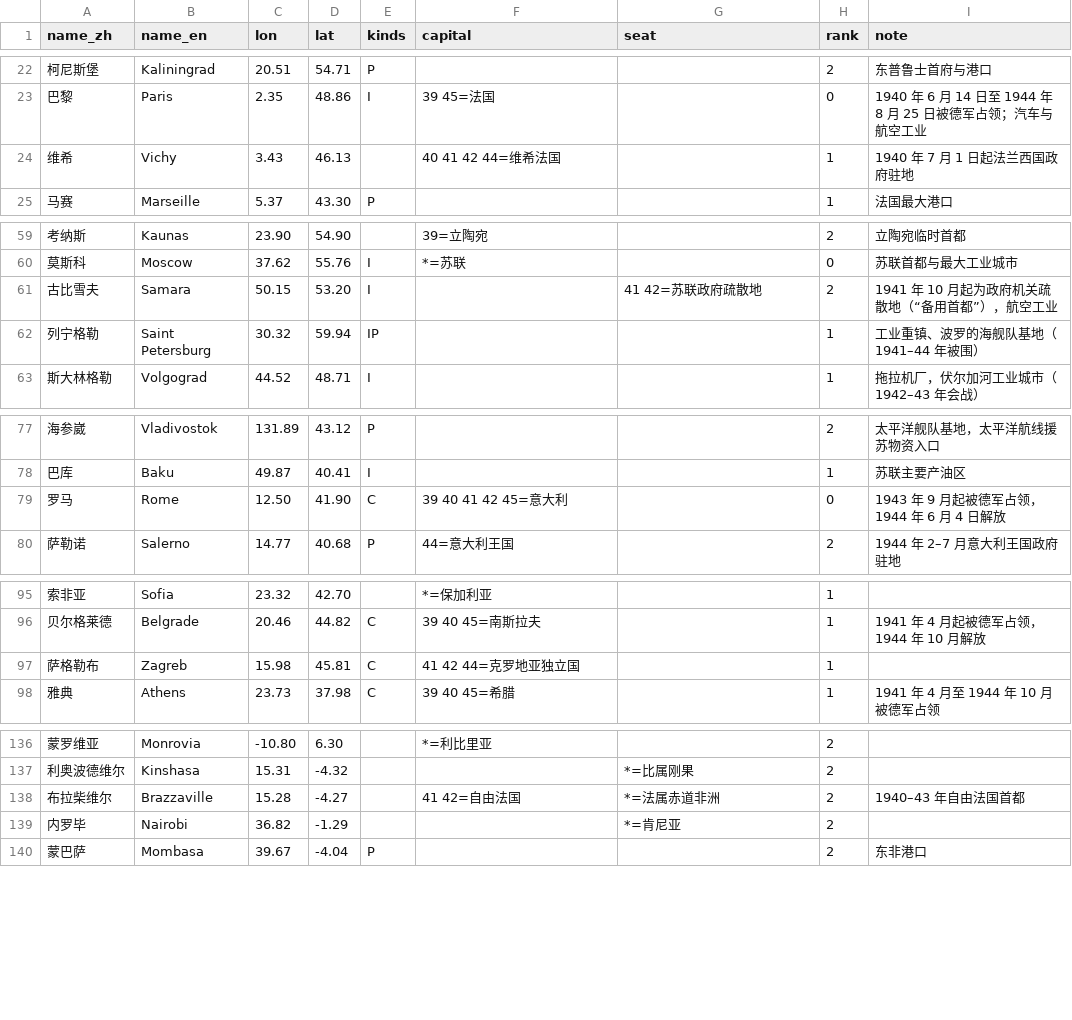
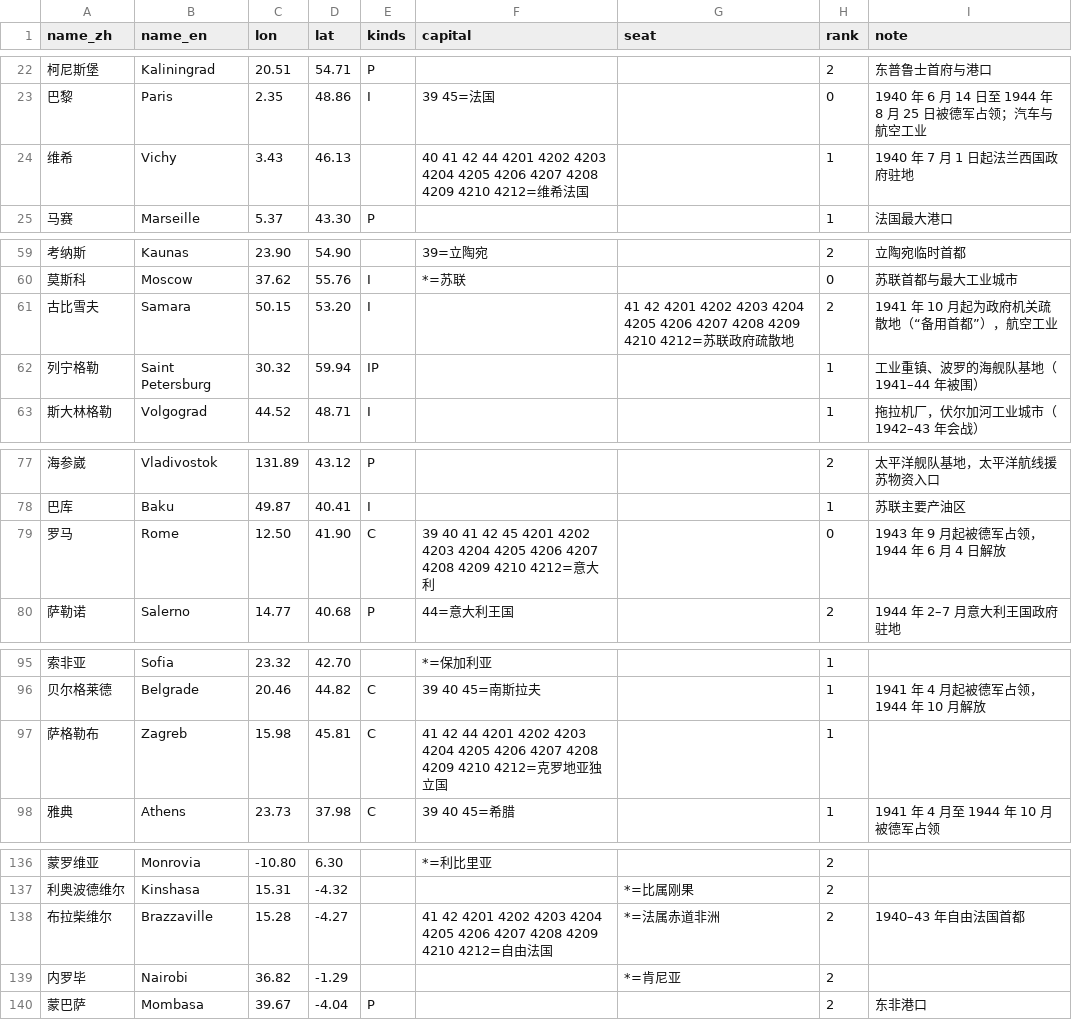
Before and after one commit to dns0129/World_Map_History, a CSV file: curated/ww2_cities.csv, drawn as a sheet; only a part is shown, gaps mark what is left out; the diff covers the shown part only.

```diff
--- a/curated/ww2_cities.csv
+++ b/curated/ww2_cities.csv
@@ -23,3 +23,3 @@ name_zh,name_en,lon,lat,kinds,capital,seat,rank,note
 巴黎,Paris,2.35,48.86,I,39 45=法国,,0,1940 年 6 月 14 日至 1944 年 8 月 25 日被德军占领；汽车与航空工业
-维希,Vichy,3.43,46.13,,40 41 42 44=维希法国,,1,1940 年 7 月 1 日起法兰西国政府驻地
+维希,Vichy,3.43,46.13,,40 41 42 44 4201 4202 4203 4204 4205 4206 4207 4208 4209 4210 4212=维希法国,,1,1940 年 7 月 1 日起法兰西国政府驻地
 马赛,Marseille,5.37,43.30,P,,,1,法国最大港口
@@ -60,3 +60,3 @@ name_zh,name_en,lon,lat,kinds,capital,seat,rank,note
 莫斯科,Moscow,37.62,55.76,I,*=苏联,,0,苏联首都与最大工业城市
-古比雪夫,Samara,50.15,53.20,I,,41 42=苏联政府疏散地,2,1941 年 10 月起为政府机关疏散地（“备用首都”），航空工业
+古比雪夫,Samara,50.15,53.20,I,,41 42 4201 4202 4203 4204 4205 4206 4207 4208 4209 4210 4212=苏联政府疏散地,2,1941 年 10 月起为政府机关疏散地（“备用首都”），航空工业
 列宁格勒,Saint Petersburg,30.32,59.94,IP,,,1,工业重镇、波罗的海舰队基地（1941–44 年被围）
@@ -78,3 +78,3 @@ name_zh,name_en,lon,lat,kinds,capital,seat,rank,note
 巴库,Baku,49.87,40.41,I,,,1,苏联主要产油区
-罗马,Rome,12.50,41.90,C,39 40 41 42 45=意大利,,0,1943 年 9 月起被德军占领，1944 年 6 月 4 日解放
+罗马,Rome,12.50,41.90,C,39 40 41 42 45 4201 4202 4203 4204 4205 4206 4207 4208 4209 4210 4212=意大利,,0,1943 年 9 月起被德军占领，1944 年 6 月 4 日解放
 萨勒诺,Salerno,14.77,40.68,P,44=意大利王国,,2,1944 年 2–7 月意大利王国政府驻地
@@ -96,3 +96,3 @@ name_zh,name_en,lon,lat,kinds,capital,seat,rank,note
 贝尔格莱德,Belgrade,20.46,44.82,C,39 40 45=南斯拉夫,,1,1941 年 4 月起被德军占领，1944 年 10 月解放
-萨格勒布,Zagreb,15.98,45.81,C,41 42 44=克罗地亚独立国,,1,
+萨格勒布,Zagreb,15.98,45.81,C,41 42 44 4201 4202 4203 4204 4205 4206 4207 4208 4209 4210 4212=克罗地亚独立国,,1,
 雅典,Athens,23.73,37.98,C,39 40 45=希腊,,1,1941 年 4 月至 1944 年 10 月被德军占领
@@ -137,3 +137,3 @@ name_zh,name_en,lon,lat,kinds,capital,seat,rank,note
 利奥波德维尔,Kinshasa,15.31,-4.32,,,*=比属刚果,2,
-布拉柴维尔,Brazzaville,15.28,-4.27,,41 42=自由法国,*=法属赤道非洲,2,1940–43 年自由法国首都
+布拉柴维尔,Brazzaville,15.28,-4.27,,41 42 4201 4202 4203 4204 4205 4206 4207 4208 4209 4210 4212=自由法国,*=法属赤道非洲,2,1940–43 年自由法国首都
 内罗毕,Nairobi,36.82,-1.29,,,*=肯尼亚,2,
```
Also changed, not shown: 12 edited cells elsewhere in this file, ww2/coverage.csv, 18 other files.
